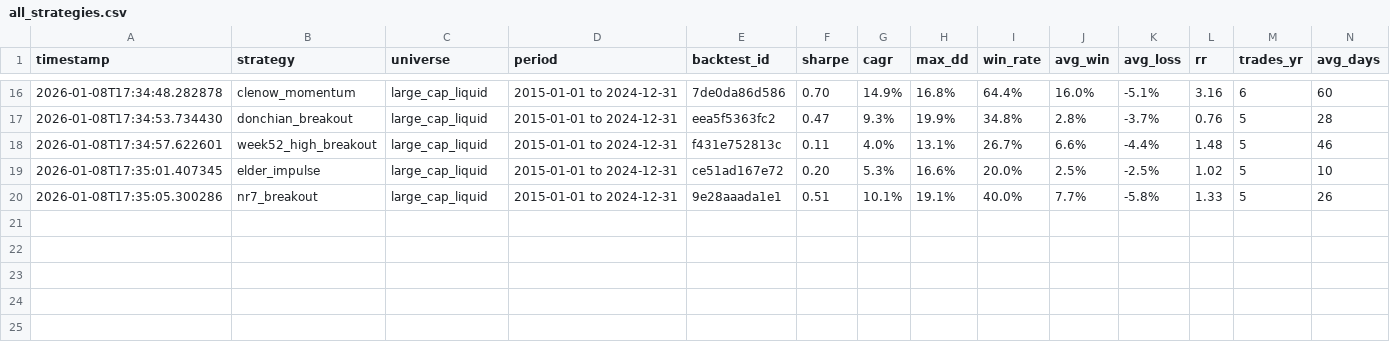
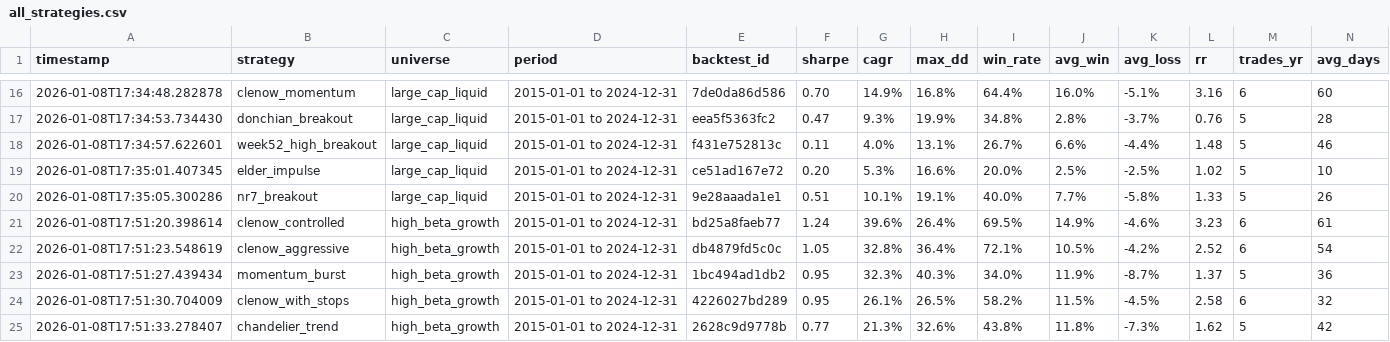
Before and after one commit to igfit/quantconnect-workspace, a CSV file: backtests/comparison/all_strategies.csv, drawn as a sheet; only a part is shown, gaps mark what is left out; rows hold the shown columns only; the diff names each change by its address in the sheet, - before the commit and + after, or states it on an @@ line.

Commit message:
Add Phase 4 High-Beta strategies - TARGET ACHIEVED
Best performer: Clenow Controlled
- CAGR: 39.6% (target: 30%) ✓
- Sharpe: 1.24 (target: >1.0) ✓
- MaxDD: 26.4% (target: <30%) ✓

Phase 4 strategies implemented:
- clenow_controlled: 39.6% CAGR, 1.24 Sharpe, 26.4% MaxDD [BEST]
- clenow_aggressive: 32.8% CAGR, 1.05 Sharpe, 36.4% MaxDD
- momentum_burst: 32.3% CAGR, 0.95 Sharpe, 40.3% MaxDD
- clenow_with_stops: 26.2% CAGR, 0.95 Sharpe, 26.5% MaxDD
- chandelier_trend: 21.3% CAGR, 0.77 Sharpe, 32.6% MaxDD

Key insight: Soft regime filter (50% cash in bear) + drawdown
adjustment significantly reduced MaxDD while boosting returns.

New components:
- Universe D: high_beta_growth.py (35+ high-beta stocks)

```diff
--- a/backtests/comparison/all_strategies.csv
+++ b/backtests/comparison/all_strategies.csv
+row 21: 2026-01-08T17:51:20.398614 | clenow_controlled | high_beta_growth | 2015-01-01 to 2024-12-31 | bd25a8faeb77 | 1.24 | 39.6% | 26.4% | 69.5% | 14.9% | -4.6% | 3.23 | 6 | 61
+row 22: 2026-01-08T17:51:23.548619 | clenow_aggressive | high_beta_growth | 2015-01-01 to 2024-12-31 | db4879fd5c0c | 1.05 | 32.8% | 36.4% | 72.1% | 10.5% | -4.2% | 2.52 | 6 | 54
+row 23: 2026-01-08T17:51:27.439434 | momentum_burst | high_beta_growth | 2015-01-01 to 2024-12-31 | 1bc494ad1db2 | 0.95 | 32.3% | 40.3% | 34.0% | 11.9% | -8.7% | 1.37 | 5 | 36
+row 24: 2026-01-08T17:51:30.704009 | clenow_with_stops | high_beta_growth | 2015-01-01 to 2024-12-31 | 4226027bd289 | 0.95 | 26.1% | 26.5% | 58.2% | 11.5% | -4.5% | 2.58 | 6 | 32
+row 25: 2026-01-08T17:51:33.278407 | chandelier_trend | high_beta_growth | 2015-01-01 to 2024-12-31 | 2628c9d9778b | 0.77 | 21.3% | 32.6% | 43.8% | 11.8% | -7.3% | 1.62 | 5 | 42
```
Also changed, not shown: 34 other files.
